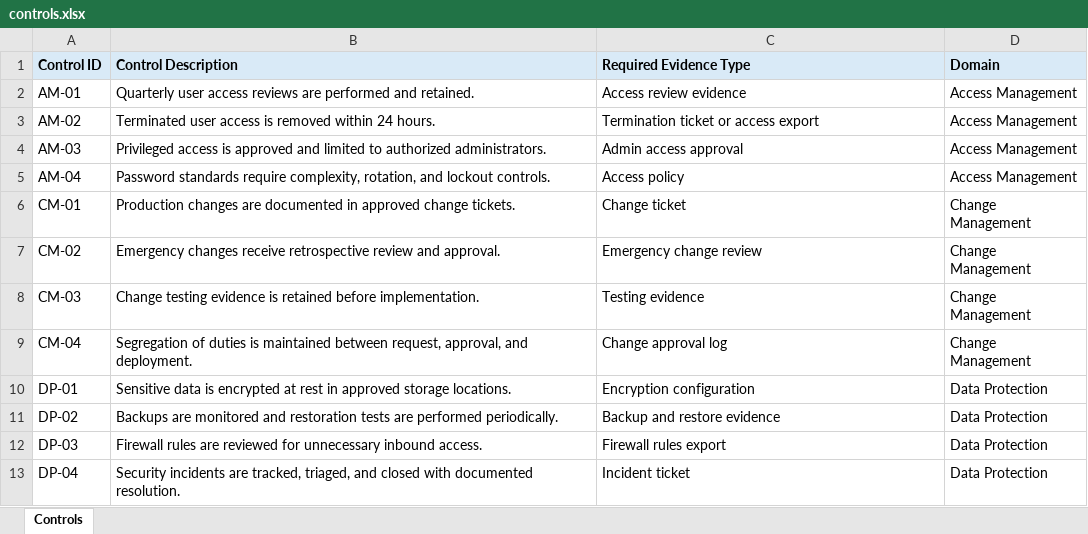
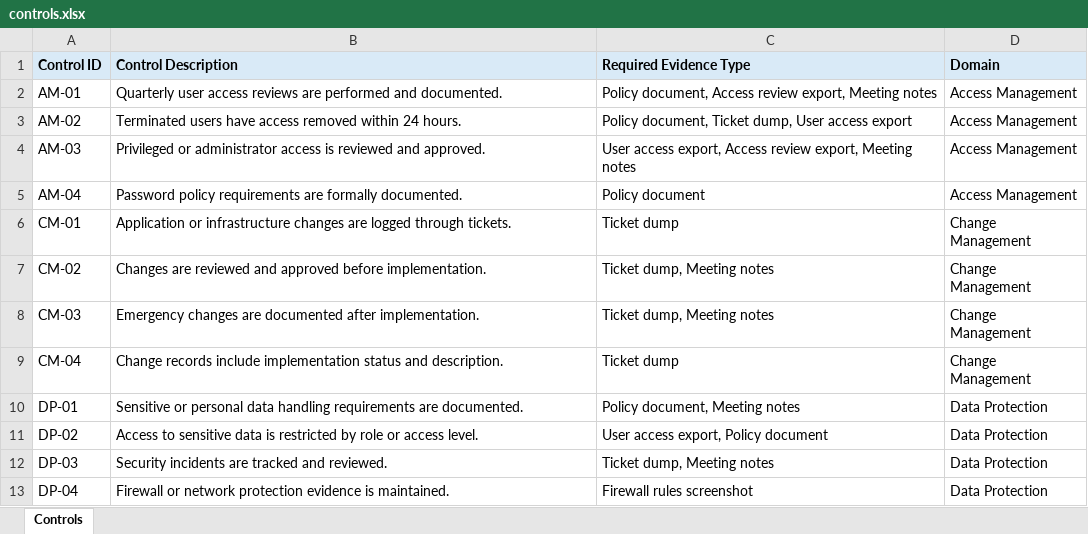
Before and after one commit to RishiDixit-7404/EvidencePack, an Excel workbook: demo_evidence/controls.xlsx, sheet Controls, drawn as a sheet; values as stored, in another font and other column widths than the file's, no borders; the diff names each change by its address in the sheet, - before the commit and + after, or states it on an @@ line.

Commit message:
Harden demo controls workbook

```diff
--- a/demo_evidence/controls.xlsx (sheet Controls)
+++ b/demo_evidence/controls.xlsx (sheet Controls)
-B2 (Control Description): …performed and retained.
+B2 (Control Description): …performed and documented.
-C2 (Required Evidence Type): Access review evidence
+C2 (Required Evidence Type): Policy document, Access review export, Meeting notes
-B3 (Control Description): Terminated user access is removed within…
+B3 (Control Description): Terminated users have access removed within…
-C3 (Required Evidence Type): Termination ticket or access export
+C3 (Required Evidence Type): Policy document, Ticket dump, User access export
-B4 (Control Description): Privileged access is approved and limited to authorized administrators.
+B4 (Control Description): Privileged or administrator access is reviewed and approved.
-C4 (Required Evidence Type): Admin access approval
+C4 (Required Evidence Type): User access export, Access review export, Meeting notes
-B5 (Control Description): Password standards require complexity, rotation, and lockout controls.
+B5 (Control Description): Password policy requirements are formally documented.
-C5 (Required Evidence Type): Access policy
+C5 (Required Evidence Type): Policy document
-B6 (Control Description): Production changes are documented in approved change tickets.
+B6 (Control Description): Application or infrastructure changes are logged through tickets.
-C6 (Required Evidence Type): Change ticket
+C6 (Required Evidence Type): Ticket dump
-B7 (Control Description): Emergency changes receive retrospective review and approval.
+B7 (Control Description): Changes are reviewed and approved before implementation.
-C7 (Required Evidence Type): Emergency change review
+C7 (Required Evidence Type): Ticket dump, Meeting notes
-B8 (Control Description): Change testing evidence is retained before implementation.
+B8 (Control Description): Emergency changes are documented after implementation.
-C8 (Required Evidence Type): Testing evidence
+C8 (Required Evidence Type): Ticket dump, Meeting notes
-B9 (Control Description): Segregation of duties is maintained between request, approval, and deployment.
+B9 (Control Description): Change records include implementation status and description.
-C9 (Required Evidence Type): Change approval log
+C9 (Required Evidence Type): Ticket dump
-B10 (Control Description): Sensitive data is encrypted at rest in approved storage locations.
+B10 (Control Description): Sensitive or personal data handling requirements are documented.
-C10 (Required Evidence Type): Encryption configuration
+C10 (Required Evidence Type): Policy document, Meeting notes
-B11 (Control Description): Backups are monitored and restoration tests are performed periodically.
+B11 (Control Description): Access to sensitive data is restricted by role or access level.
-C11 (Required Evidence Type): Backup and restore evidence
+C11 (Required Evidence Type): User access export, Policy document
-B12 (Control Description): Firewall rules are reviewed for unnecessary inbound access.
+B12 (Control Description): Security incidents are tracked and reviewed.
-C12 (Required Evidence Type): Firewall rules export
+C12 (Required Evidence Type): Ticket dump, Meeting notes
-B13 (Control Description): Security incidents are tracked, triaged, and closed with documented resolution.
+B13 (Control Description): Firewall or network protection evidence is maintained.
-C13 (Required Evidence Type): Incident ticket
+C13 (Required Evidence Type): Firewall rules screenshot
```
Also changed, not shown: 2 other files.
